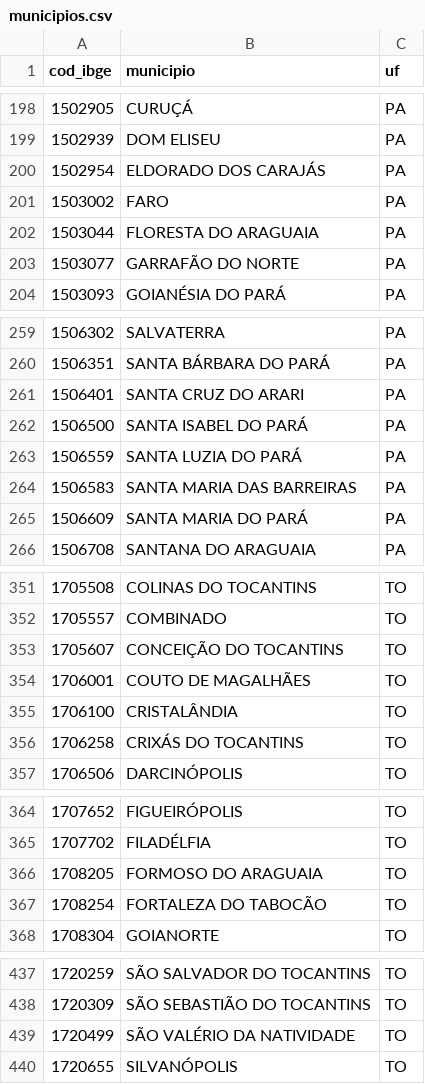
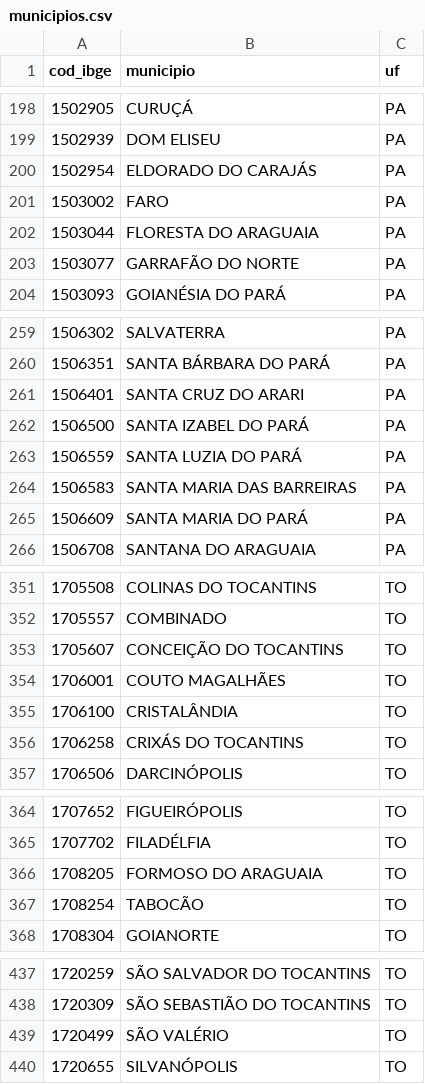
Before and after one commit to ipeaGIT/enderecobr_rs, a CSV file: src/data/municipios.csv, drawn as a sheet; only a part is shown, gaps mark what is left out; the diff covers the shown part only.

```diff
--- a/src/data/municipios.csv
+++ b/src/data/municipios.csv
@@ -199,3 +199,3 @@ cod_ibge,municipio,uf
 1502939,DOM ELISEU,PA
-1502954,ELDORADO DOS CARAJÁS,PA
+1502954,ELDORADO DO CARAJÁS,PA
 1503002,FARO,PA
@@ -261,3 +261,3 @@ cod_ibge,municipio,uf
 1506401,SANTA CRUZ DO ARARI,PA
-1506500,SANTA ISABEL DO PARÁ,PA
+1506500,SANTA IZABEL DO PARÁ,PA
 1506559,SANTA LUZIA DO PARÁ,PA
@@ -353,3 +353,3 @@ cod_ibge,municipio,uf
 1705607,CONCEIÇÃO DO TOCANTINS,TO
-1706001,COUTO DE MAGALHÃES,TO
+1706001,COUTO MAGALHÃES,TO
 1706100,CRISTALÂNDIA,TO
@@ -366,3 +366,3 @@ cod_ibge,municipio,uf
 1708205,FORMOSO DO ARAGUAIA,TO
-1708254,FORTALEZA DO TABOCÃO,TO
+1708254,TABOCÃO,TO
 1708304,GOIANORTE,TO
@@ -438,3 +438,3 @@ cod_ibge,municipio,uf
 1720309,SÃO SEBASTIÃO DO TOCANTINS,TO
-1720499,SÃO VALÉRIO DA NATIVIDADE,TO
+1720499,SÃO VALÉRIO,TO
 1720655,SILVANÓPOLIS,TO
```
Also changed, not shown: 24 edited cells elsewhere in this file, 1 other file.
